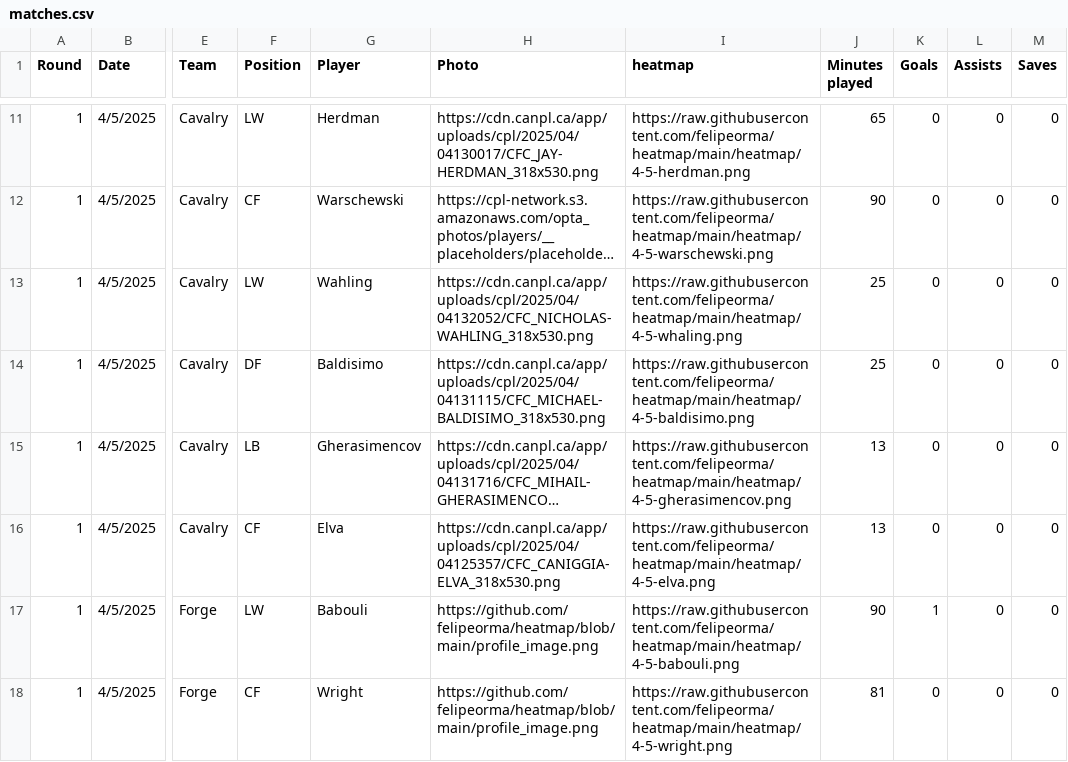
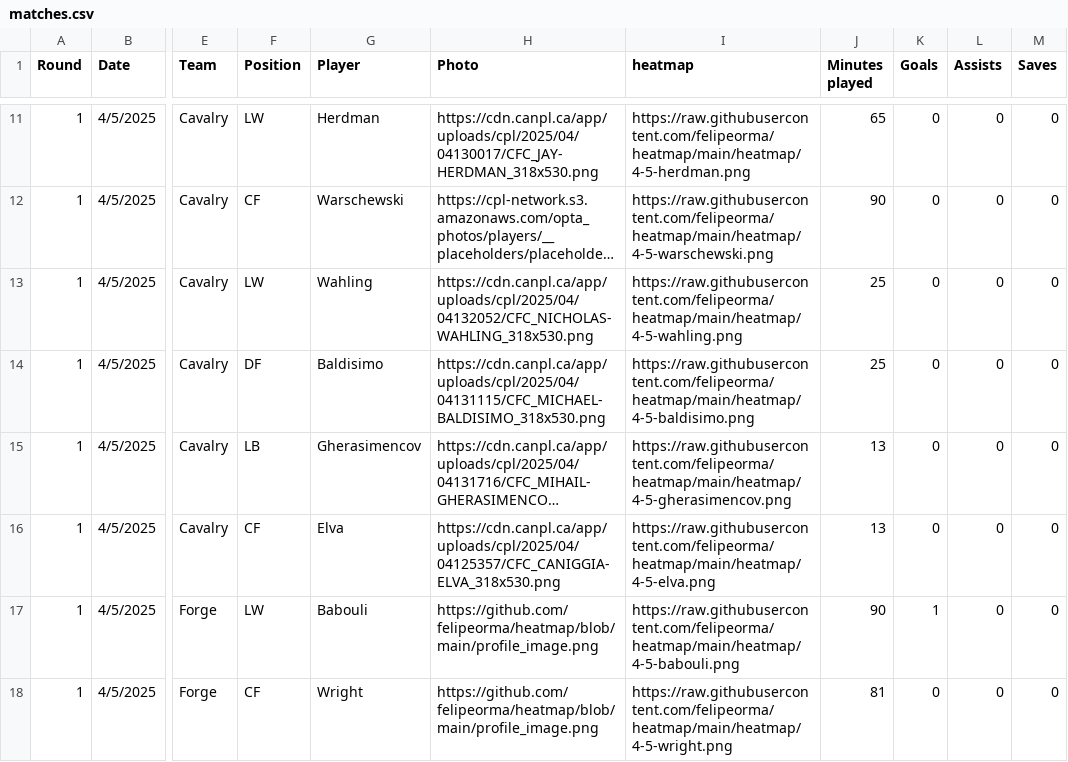
Before and after one commit to felipeorma/abp, a CSV file: matches.csv, drawn as a sheet; only a part is shown, gaps mark what is left out; long unchanged cells end in …; the diff names each change by its address in the sheet, - before the commit and + after, or states it on an @@ line.

Commit message:
Add files via upload

```diff
--- a/matches.csv
+++ b/matches.csv
-I13 (heatmap): https://raw.githubusercontent.com/felipeorma/heatmap/main/heatmap/4-5-whaling.png
+I13 (heatmap): https://raw.githubusercontent.com/felipeorma/heatmap/main/heatmap/4-5-wahling.png
```
